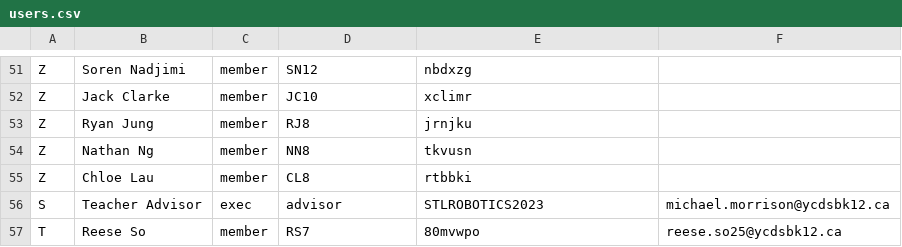
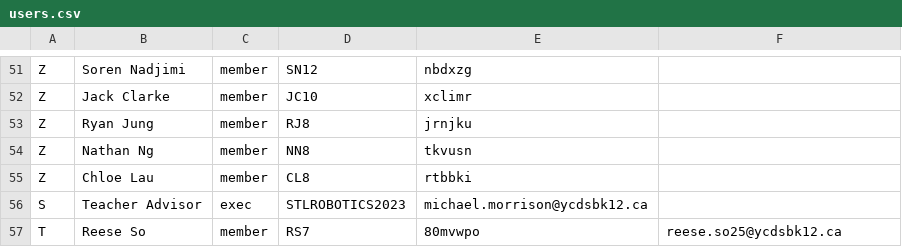
Before and after one commit to gooosexe/stl-robotics-attendance, a CSV file: server/src/users.csv, drawn as a sheet; only a part is shown, gaps mark what is left out.

Commit message:
Fixed users

```diff
--- a/server/src/users.csv
+++ b/server/src/users.csv
@@ -55,3 +55,3 @@ Z,Nathan Ng,member,NN8,tkvusn
 Z,Chloe Lau,member,CL8,rtbbki
-S,Teacher Advisor,exec,advisor,STLROBOTICS2023,michael.morrison@ycdsbk12.ca
+S,Teacher Advisor,exec,STLROBOTICS2023,michael.morrison@ycdsbk12.ca
 T,Reese So, member, RS7, 80mvwpo, reese.so25@ycdsbk12.ca
```
